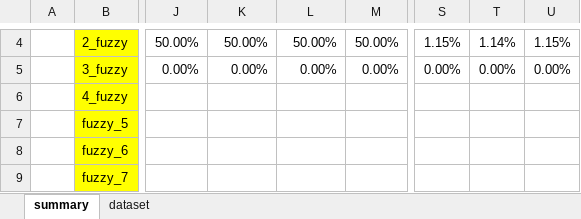
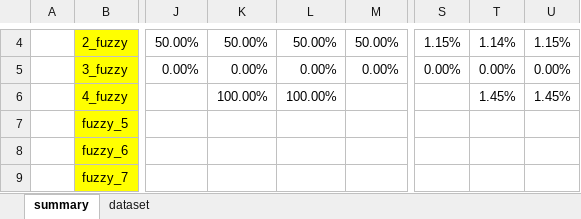
Before and after one commit to HammerProject/HammerDataProject, an Excel workbook: hammer-colombo/fuzzy-examples-set/test.xlsx, sheet summary, drawn as a sheet; only a part is shown, gaps mark what is left out; values as stored, in another font and other column widths than the file's, no borders; the diff names each change by its address in the sheet, - before the commit and + after, or states it on an @@ line.

```diff
--- a/hammer-colombo/fuzzy-examples-set/test.xlsx (sheet summary)
+++ b/hammer-colombo/fuzzy-examples-set/test.xlsx (sheet summary)
-K6: (empty)
+K6: 100.00%
-L6: (empty)
+L6: 100.00%
-T6: (empty)
+T6: 1.45%
-U6: (empty)
+U6: 1.45%
```
Also changed, not shown: hammer-colombo/fuzzy-examples-set/4_result.xlsx, 6 other files.
